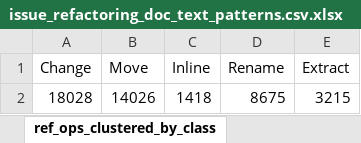
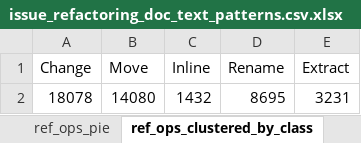
Before and after one commit to GitUser019203/COMPSCI_520_Final_Project, an Excel workbook: Python/IssueRefactoringDocCalculator/issue_refactoring_doc_text_patterns.csv.xlsx, sheet ref_ops_clustered_by_class, drawn as a sheet; values as stored, in another font and other column widths than the file's, no borders; removed rows and columns are numbered as before the commit, all else as after; the diff names each change by its address in the sheet, - before the commit and + after, or states it on an @@ line.

Commit message:
Generated pie chart of refactoring operations clustered by class.

```diff
--- a/Python/IssueRefactoringDocCalculator/issue_refactoring_doc_text_patterns.csv.xlsx (sheet ref_ops_clustered_by_class)
+++ b/Python/IssueRefactoringDocCalculator/issue_refactoring_doc_text_patterns.csv.xlsx (sheet ref_ops_clustered_by_class)
+sheet tab: ref_ops_pie
-row 2: 18028 | 14026 | 1418 | 8675 | 3215
+row 2: 18078 | 14080 | 1432 | 8695 | 3231
```
Also changed, not shown: other sheet tabs, charts or pictures, 2 other files.
